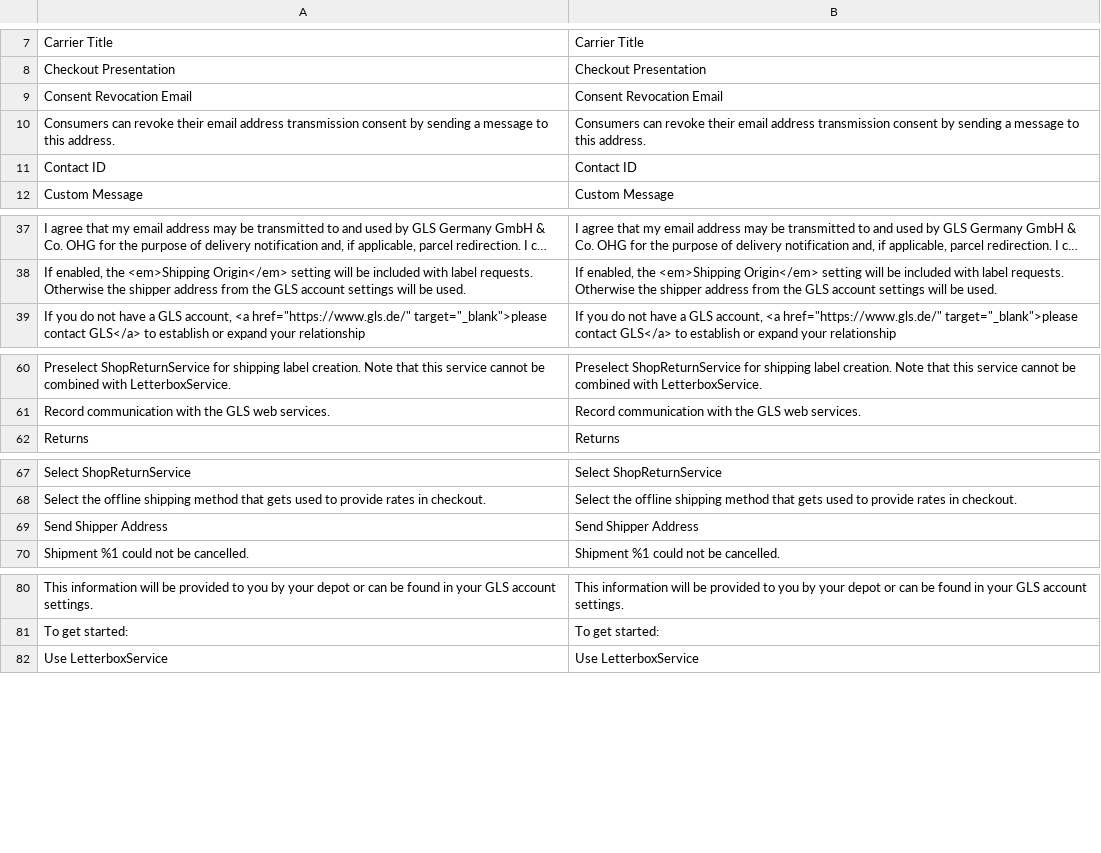
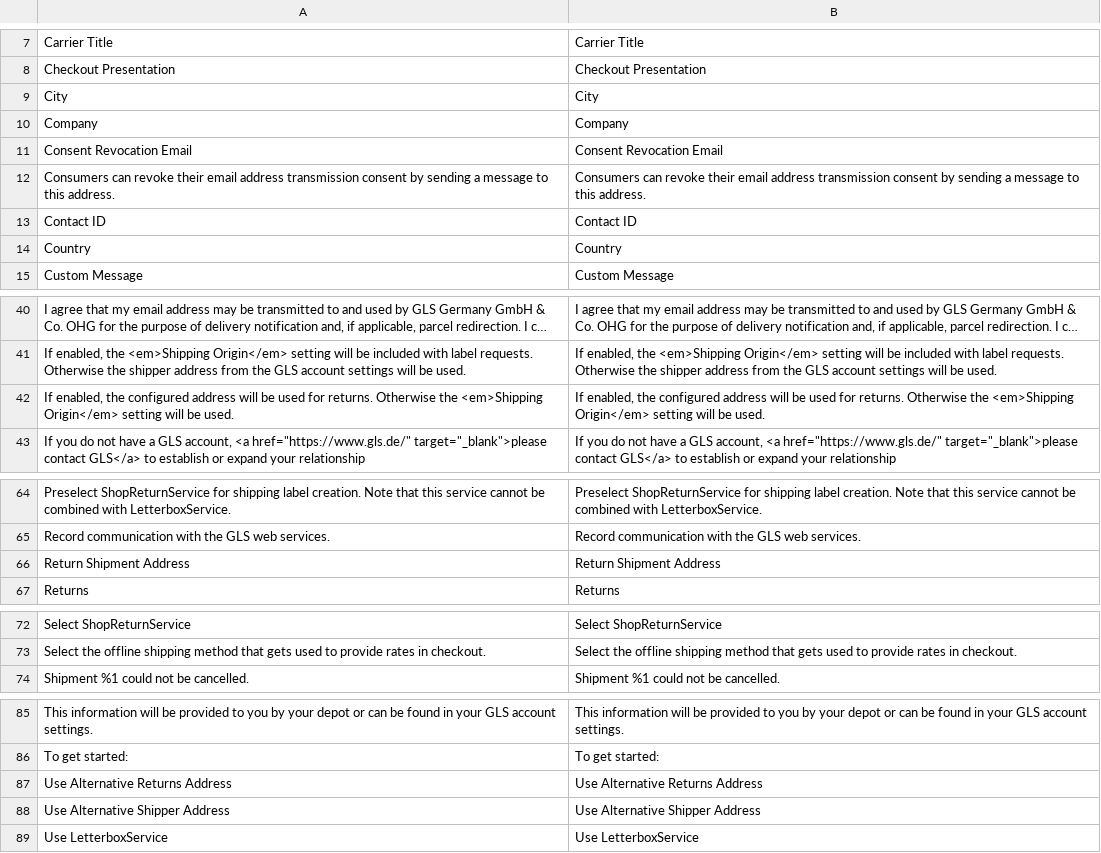
Before and after one commit to netresearch/gls-shipping-m2, a CSV file: i18n/en_US.csv, drawn as a sheet; only a part is shown, gaps mark what is left out; long unchanged cells end in …; removed rows and columns are numbered as before the commit, all else as after; the diff covers the shown part only; the diff names each change by its address in the sheet, - before the commit and + after, or states it on an @@ line.

```diff
--- a/i18n/en_US.csv
+++ b/i18n/en_US.csv
+row 9: City | City
+row 10: Company | Company
+row 14: Country | Country
+row 42: If enabled, the configured address will be used for returns. Otherwise the <em>Shipping Origin</em> setting will be used. | If enabled, the configured address will be used for returns. Otherwise the <em>Shipping Origin</em> setting will be used.
+row 66: Return Shipment Address | Return Shipment Address
-row 69: Send Shipper Address | Send Shipper Address
+row 87: Use Alternative Returns Address | Use Alternative Returns Address
+row 88: Use Alternative Shipper Address | Use Alternative Shipper Address
```
Also changed, not shown: 2 added rows elsewhere in this file, i18n/de_DE.csv, 6 other files.
